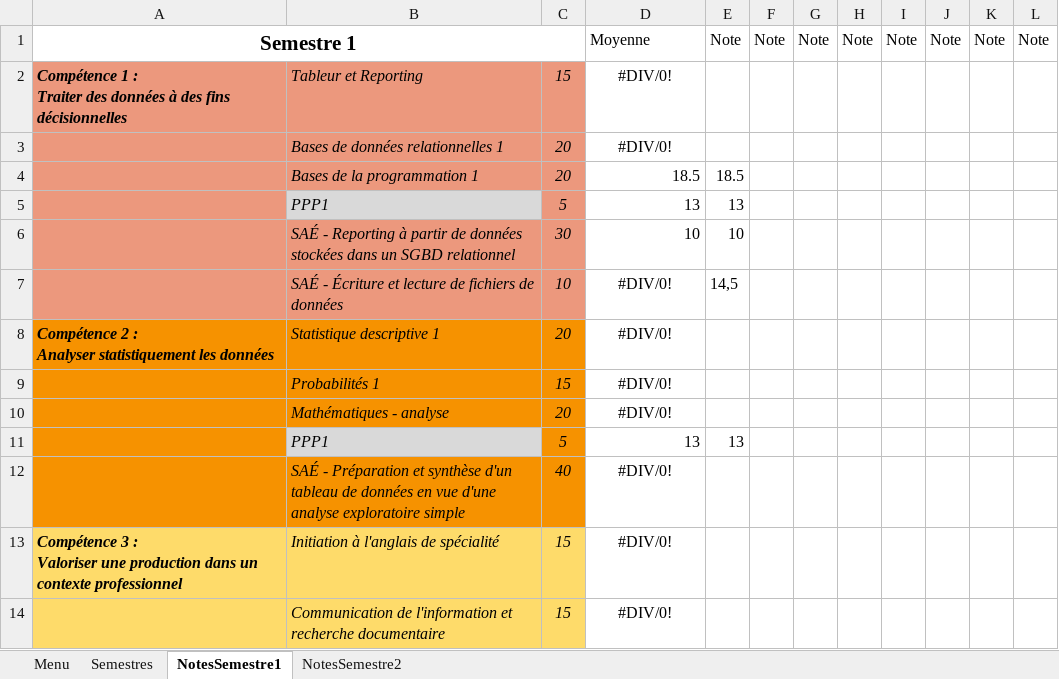
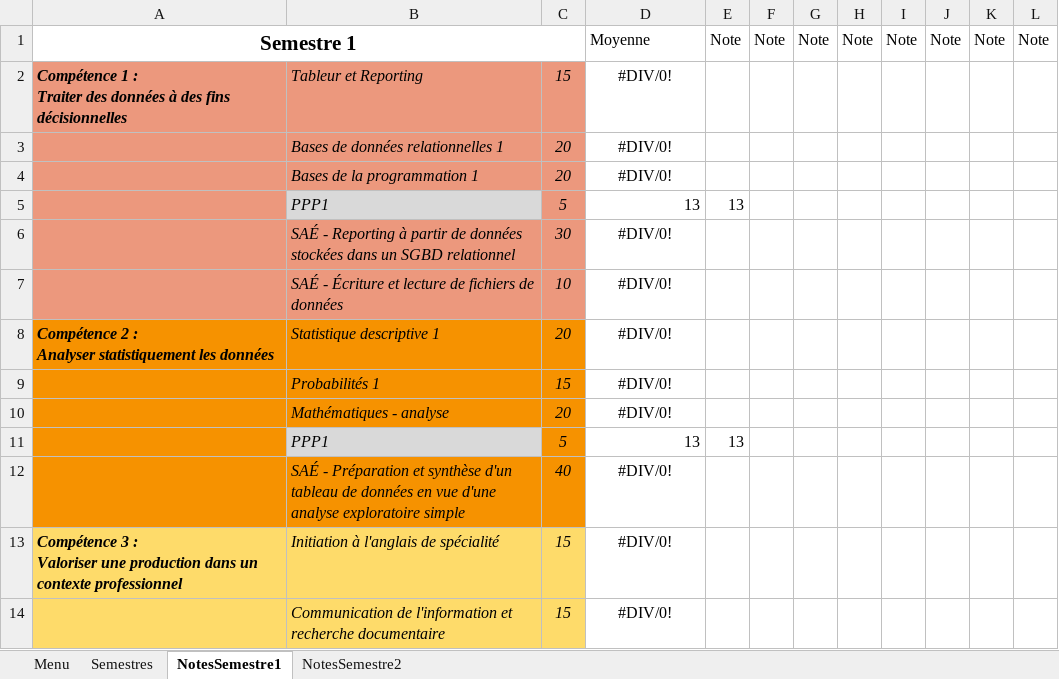
Before and after one commit to Nat2ume/Projet-Universitaire-Creation-Reporting, an Excel workbook: Main.xlsm, sheet NotesSemestre1, drawn as a sheet; only a part is shown; values as stored, in another font and other column widths than the file's, no borders; the diff names each change by its address in the sheet, - before the commit and + after, or states it on an @@ line.

Commit message:
Update Main.xlsm

```diff
--- a/Main.xlsm (sheet NotesSemestre1)
+++ b/Main.xlsm (sheet NotesSemestre1)
-D4: 18.5
+D4: #DIV/0!
-D4 alignment: right
+D4 alignment: center
-E4: 18.5
+E4: (empty)
-D6: 10
+D6: #DIV/0!
-D6 alignment: right
+D6 alignment: center
-E6: 10
+E6: (empty)
-E7: 14,5
+E7: (empty)
```
Also changed, not shown: charts or pictures.
